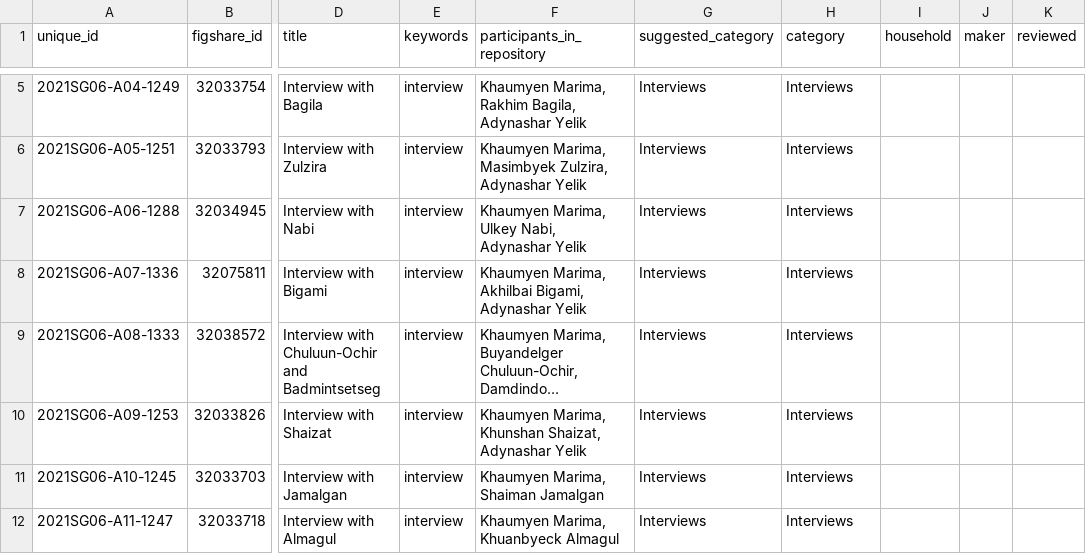
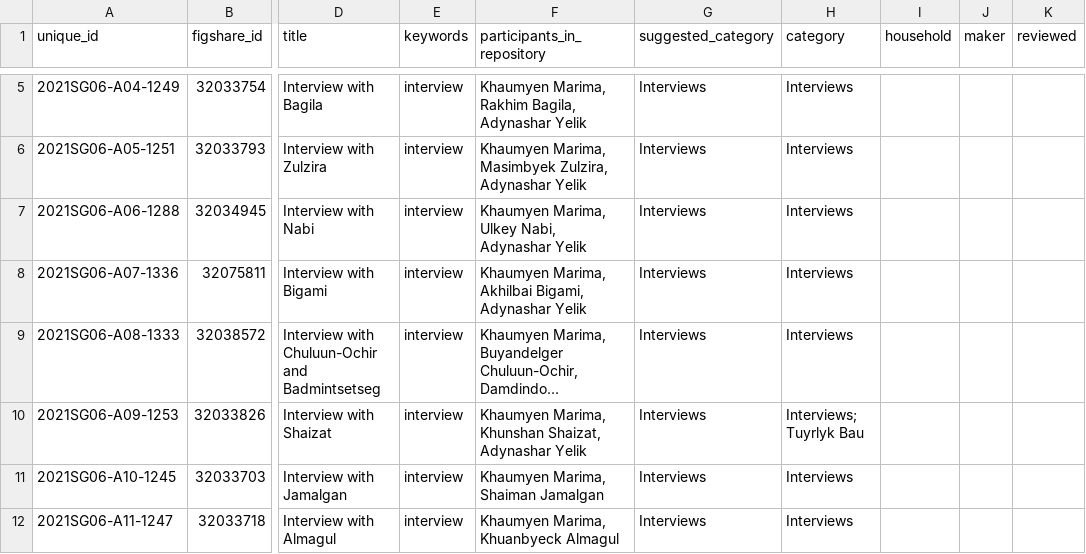
Before and after one commit to lisarchaeo/nomadic-material-heritage, a CSV file: data/categories.csv, drawn as a sheet; only a part is shown, gaps mark what is left out; long unchanged cells end in …; the diff names each change by its address in the sheet, - before the commit and + after, or states it on an @@ line.

Commit message:
Update categories.csv

```diff
--- a/data/categories.csv
+++ b/data/categories.csv
-H10 (category): Interviews
+H10 (category): Interviews; Tuyrlyk Bau
```
